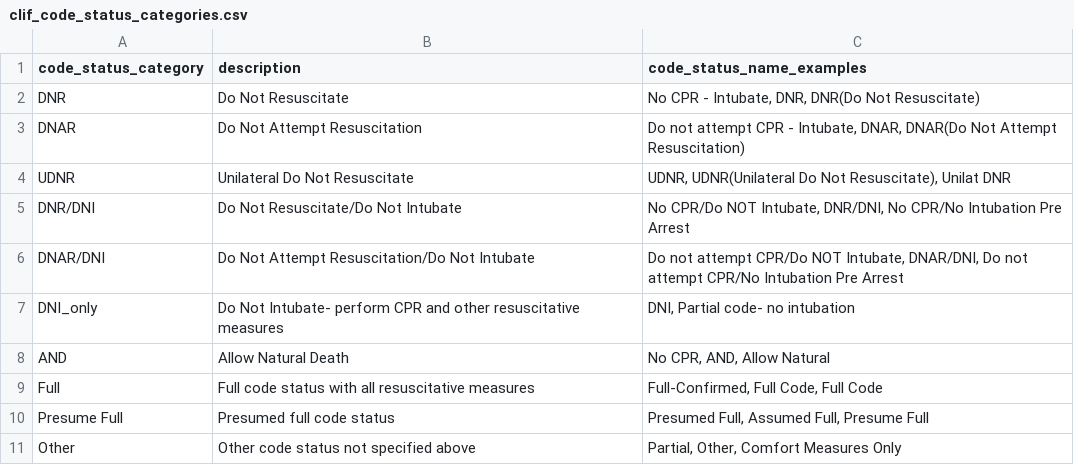
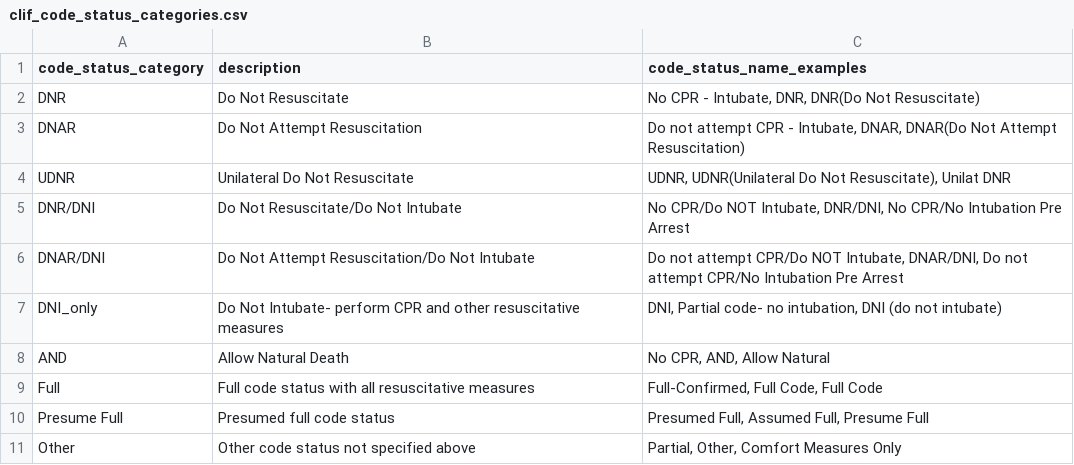
Before and after one commit to Common-Longitudinal-ICU-data-Format/CLIF, a CSV file: mCIDE/code_status/clif_code_status_categories.csv, drawn as a sheet.

Commit message:
docs(code_status): add an example code_status_name for DNI
added 'DNI (do no intubate)' from MIMIC

```diff
--- a/mCIDE/code_status/clif_code_status_categories.csv
+++ b/mCIDE/code_status/clif_code_status_categories.csv
@@ -6,3 +6,3 @@ DNR/DNI,Do Not Resuscitate/Do Not Intubate,"No CPR/Do NOT Intubate, DNR/DNI, No
 DNAR/DNI,Do Not Attempt Resuscitation/Do Not Intubate,"Do not attempt CPR/Do NOT Intubate, DNAR/DNI, Do not attempt CPR/No Intubation Pre Arrest"
-DNI_only, Do Not Intubate- perform CPR and other resuscitative measures, "DNI, Partial code- no intubation"
+DNI_only, Do Not Intubate- perform CPR and other resuscitative measures, "DNI, Partial code- no intubation, DNI (do not intubate)"
 AND,Allow Natural Death,"No CPR, AND, Allow Natural"
```
